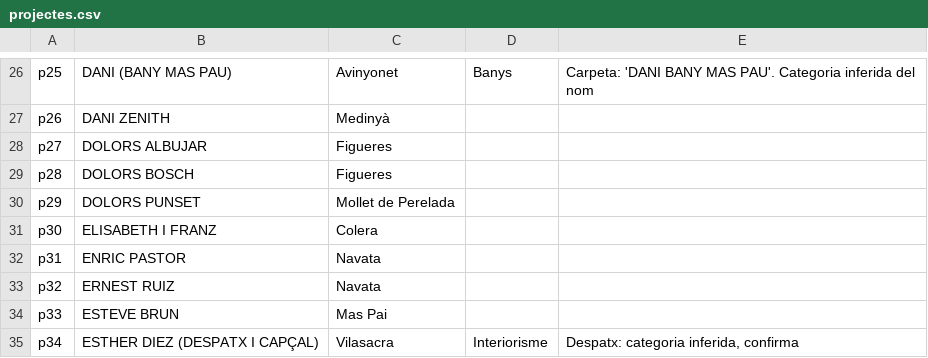
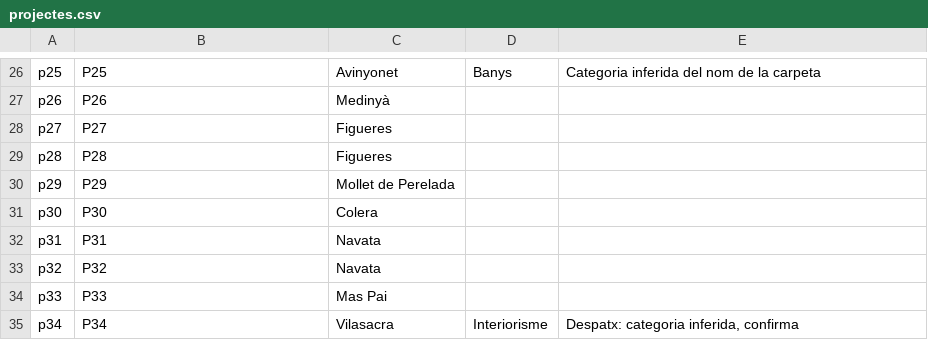
Before and after one commit to naniiqr/msg-aleatory-str, a CSV file: creem-llar/data/projectes.csv, drawn as a sheet; only a part is shown, gaps mark what is left out; the diff covers the shown part only; the diff names each change by its address in the sheet, - before the commit and + after, or states it on an @@ line.

```diff
--- a/creem-llar/data/projectes.csv
+++ b/creem-llar/data/projectes.csv
-B26: DANI (BANY MAS PAU)
+B26: P25
-E26: Carpeta: 'DANI BANY MAS PAU'. Categoria inferida del nom
+E26: Categoria inferida del nom de la carpeta
-B27: DANI ZENITH
+B27: P26
-B28: DOLORS ALBUJAR
+B28: P27
-B29: DOLORS BOSCH
+B29: P28
-B30: DOLORS PUNSET
+B30: P29
-B31: ELISABETH I FRANZ
+B31: P30
-B32: ENRIC PASTOR
+B32: P31
-B33: ERNEST RUIZ
+B33: P32
-B34: ESTEVE BRUN
+B34: P33
-B35: ESTHER DIEZ (DESPATX I CAPÇAL)
+B35: P34
```
Also changed, not shown: 34 edited cells elsewhere in this file, 7 other files.
